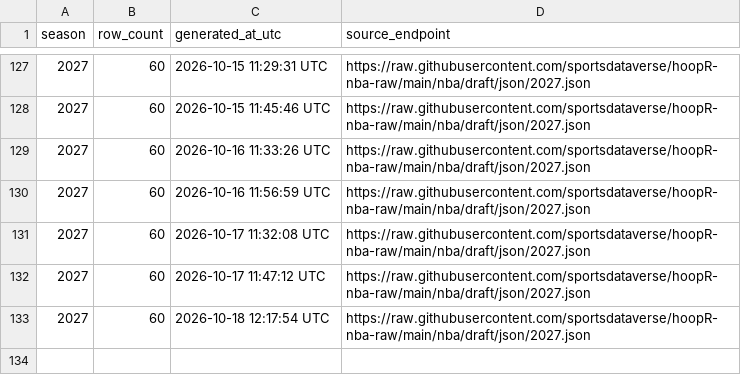
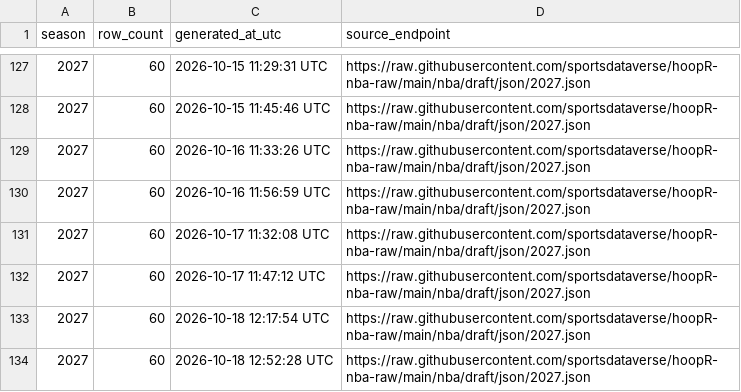
Before and after one commit to sportsdataverse/hoopR-nba-data, a CSV file: nba/draft/nba_draft_in_data_repo.csv, drawn as a sheet; only a part is shown, gaps mark what is left out.

```diff
--- a/nba/draft/nba_draft_in_data_repo.csv
+++ b/nba/draft/nba_draft_in_data_repo.csv
@@ -133 +133,2 @@ season,row_count,generated_at_utc,source_endpoint
 2027,60,2026-10-18 12:17:54 UTC,https://raw.githubusercontent.com/sportsdataverse/hoopR-nba-raw/main/nba/draft/json/2027.json
+2027,60,2026-10-18 12:52:28 UTC,https://raw.githubusercontent.com/sportsdataverse/hoopR-nba-raw/main/nba/draft/json/2027.json
```
Also changed, not shown: nba/rosters/nba_rosters_in_data_repo.csv.
